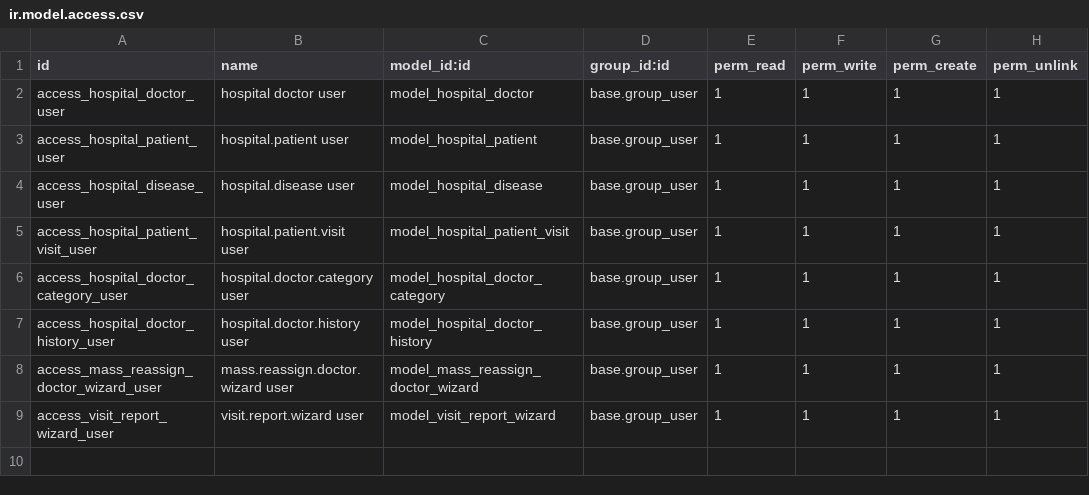
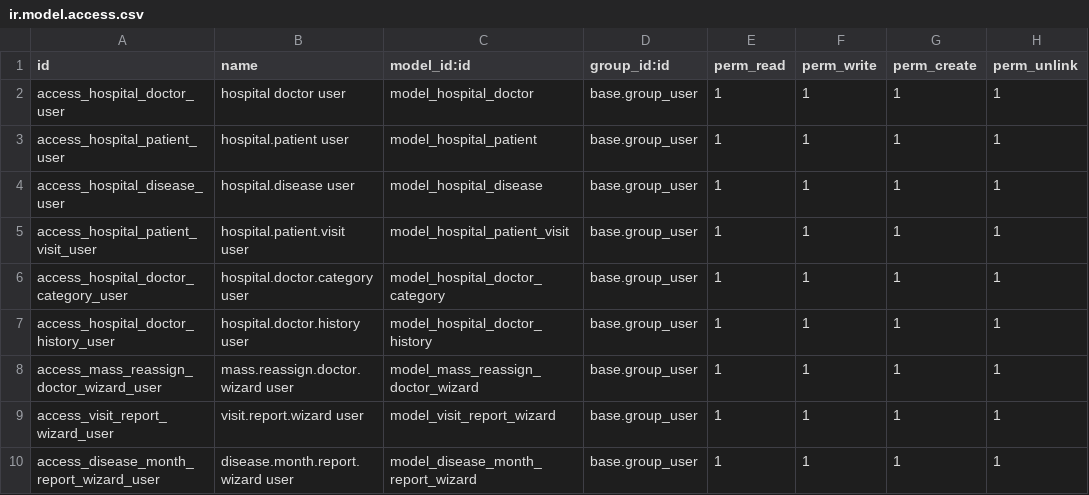
Before and after one commit to xvbeb/odoo_testin, a CSV file: custom_addons/hr_hospital/security/ir.model.access.csv, drawn as a sheet; the diff names each change by its address in the sheet, - before the commit and + after, or states it on an @@ line.

```diff
--- a/custom_addons/hr_hospital/security/ir.model.access.csv
+++ b/custom_addons/hr_hospital/security/ir.model.access.csv
+row 10: access_disease_month_report_wizard_user | disease.month.report.wizard user | model_disease_month_report_wizard | base.group_user | 1 | 1 | 1 | 1
```
Also changed, not shown: 22 other files.
